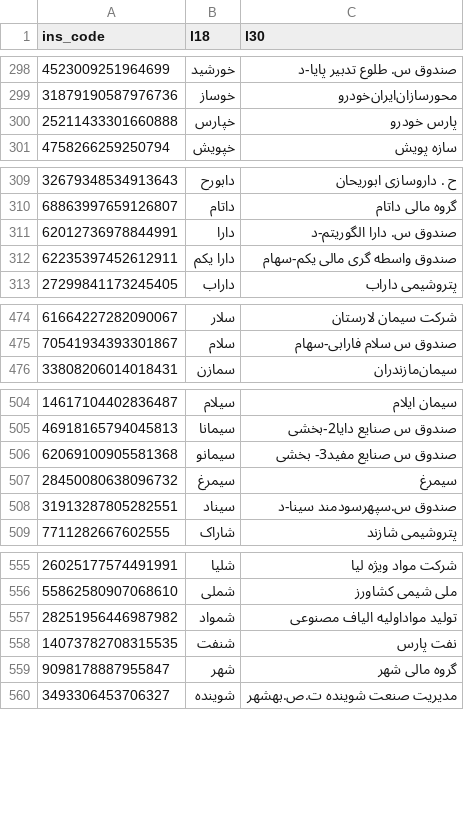
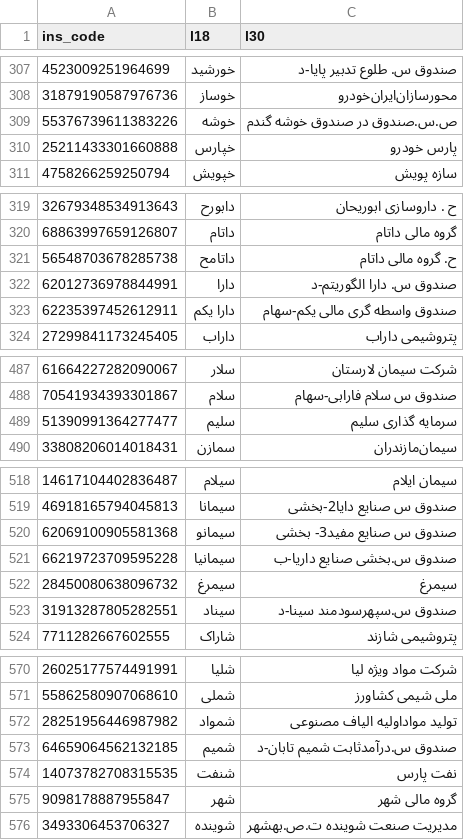
Before and after one commit to 5j9/tsetmc, a CSV file: tsetmc/dataset/dataset.csv, drawn as a sheet; only a part is shown, gaps mark what is left out; the diff covers the shown part only; the diff names each change by its address in the sheet, - before the commit and + after, or states it on an @@ line.

```diff
--- a/tsetmc/dataset/dataset.csv
+++ b/tsetmc/dataset/dataset.csv
+row 309: 55376739611383226 | خوشه | ص.س.صندوق در صندوق خوشه گندم
+row 321: 56548703678285738 | داتامح | ح. گروه مالی داتام
+row 489: 51390991364277477 | سلیم | سرمایه گذاری سلیم
+row 521: 66219723709595228 | سیمانیا | صندوق س.بخشی صنایع داریا-ب
+row 573: 64659064562132185 | شمیم | صندوق س.درآمدثابت شمیم تابان-د
```
Also changed, not shown: 20 added rows and 9 edited cells elsewhere in this file.
